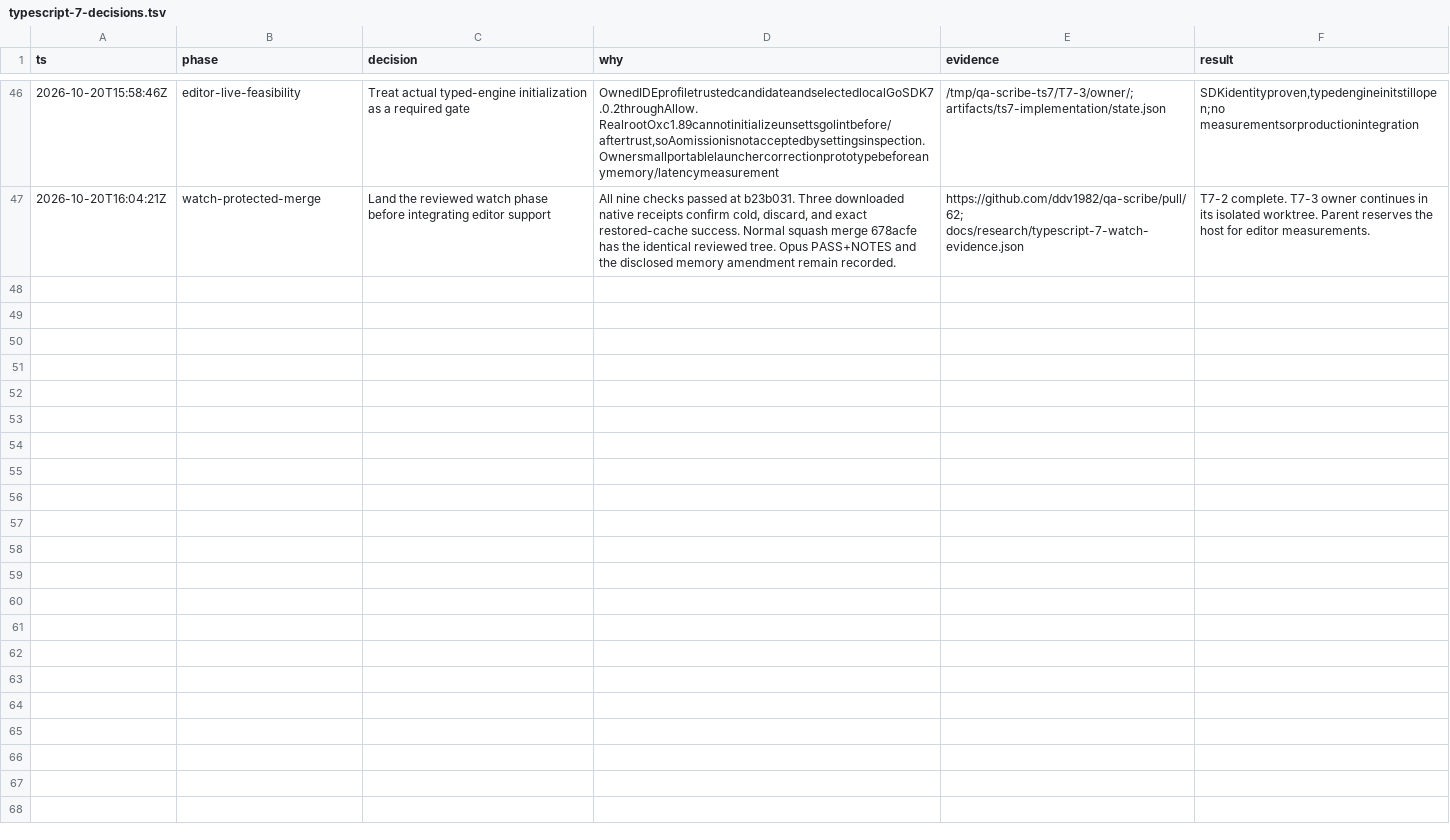
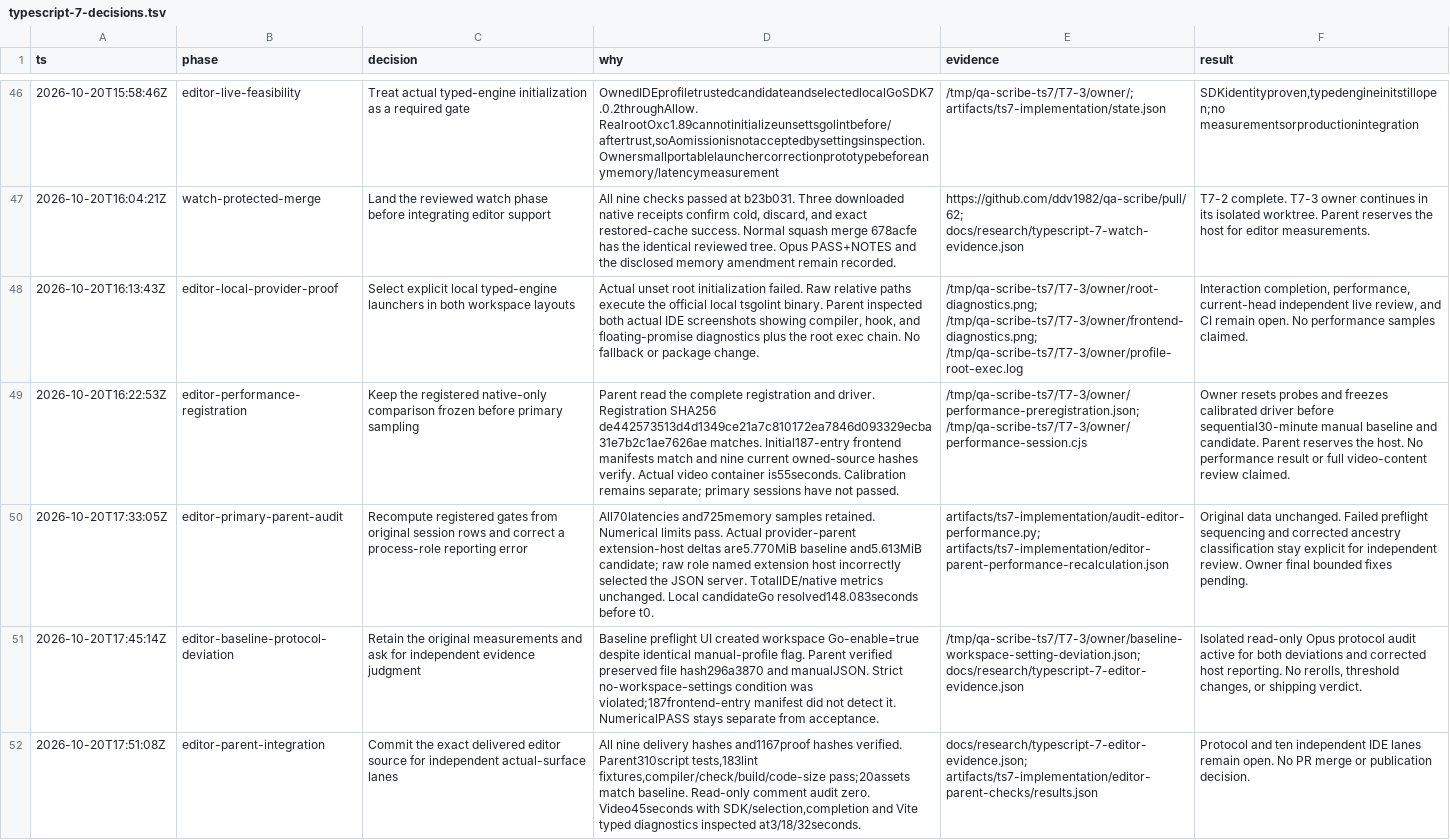
Before and after one commit to ddv1982/qa-scribe, a TSV file: docs/research/typescript-7-decisions.tsv, drawn as a sheet; only a part is shown, gaps mark what is left out; the diff names each change by its address in the sheet, - before the commit and + after, or states it on an @@ line.

Commit message:
feat(tooling): configure native TypeScript 7 editor providers

```diff
--- a/docs/research/typescript-7-decisions.tsv
+++ b/docs/research/typescript-7-decisions.tsv
+row 48: 2026-10-20T16:13:43Z | editor-local-provider-proof | Select explicit local typed-engine launchers in both workspace layouts | Actual unset root initialization failed. Raw relative paths execute the official local tsgolint binary. Parent inspected both actual IDE screenshots showing compiler, hook, and floating-promise diagnostics plus the root exec chain. No fallback or package change. | /tmp/qa-scribe-ts7/T7-3/owner/root-diagnostics.png; /tmp/qa-scribe-ts7/T7-3/owner/frontend-diagnostics.png; /tmp/qa-scribe-ts7/T7-3/owner/profile-root-exec.log | Interaction completion, performance, current-head independent live review, and CI remain open. No performance samples claimed.
+row 49: 2026-10-20T16:22:53Z | editor-performance-registration | Keep the registered native-only comparison frozen before primary sampling | Parent read the complete registration and driver. Registration SHA256 de442573513d4d1349ce21a7c810172ea7846d093329ecba31e7b2c1ae7626ae matches. Initial187-entry frontend manifests match and nine current owned-source hashes verify. Actual video container is55seconds. Calibration remains separate; primary sessions have not passed. | /tmp/qa-scribe-ts7/T7-3/owner/performance-preregistration.json; /tmp/qa-scribe-ts7/T7-3/owner/performance-session.cjs | Owner resets probes and freezes calibrated driver before sequential30-minute manual baseline and candidate. Parent reserves the host. No performance result or full video-content review claimed.
+row 50: 2026-10-20T17:33:05Z | editor-primary-parent-audit | Recompute registered gates from original session rows and correct a process-role reporting error | All70latencies and725memory samples retained. Numerical limits pass. Actual provider-parent extension-host deltas are5.770MiB baseline and5.613MiB candidate; raw role named extension host incorrectly selected the JSON server. TotalIDE/native metrics unchanged. Local candidateGo resolved148.083seconds before t0. | artifacts/ts7-implementation/audit-editor-performance.py; artifacts/ts7-implementation/editor-parent-performance-recalculation.json | Original data unchanged. Failed preflight sequencing and corrected ancestry classification stay explicit for independent review. Owner final bounded fixes pending.
+row 51: 2026-10-20T17:45:14Z | editor-baseline-protocol-deviation | Retain the original measurements and ask for independent evidence judgment | Baseline preflight UI created workspace Go-enable=true despite identical manual-profile flag. Parent verified preserved file hash296a3870 and manualJSON. Strict no-workspace-settings condition was violated;187frontend-entry manifest did not detect it. NumericalPASS stays separate from acceptance. | /tmp/qa-scribe-ts7/T7-3/owner/baseline-workspace-setting-deviation.json; docs/research/typescript-7-editor-evidence.json | Isolated read-only Opus protocol audit active for both deviations and corrected host reporting. No rerolls, threshold changes, or shipping verdict.
+row 52: 2026-10-20T17:51:08Z | editor-parent-integration | Commit the exact delivered editor source for independent actual-surface lanes | All nine delivery hashes and1167proof hashes verified. Parent310script tests,183lint fixtures,compiler/check/build/code-size pass;20assets match baseline. Read-only comment audit zero. Video45seconds with SDK/selection,completion and Vite typed diagnostics inspected at3/18/32seconds. | docs/research/typescript-7-editor-evidence.json; artifacts/ts7-implementation/editor-parent-checks/results.json | Protocol and ten independent IDE lanes remain open. No PR merge or publication decision.
```
Also changed, not shown: 7 other files.
